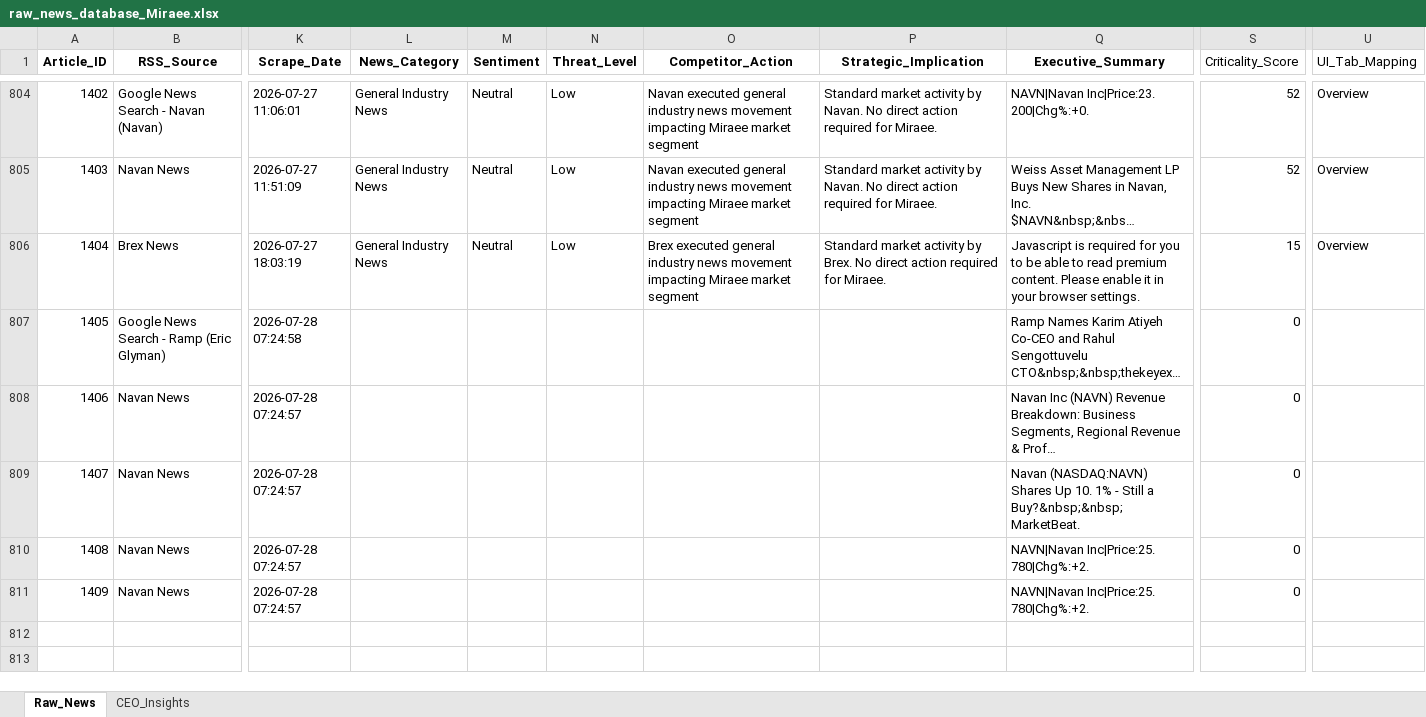
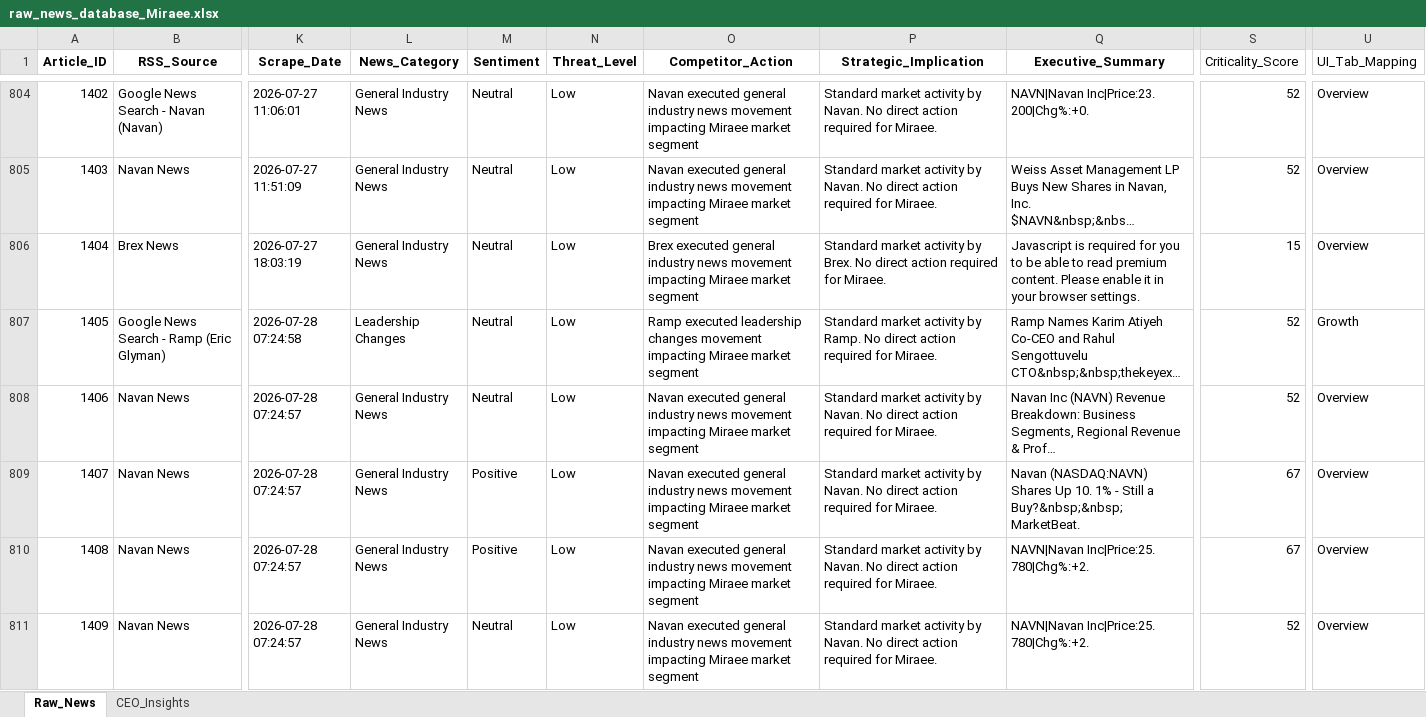
Before and after one commit to dmohanraj78/tabhidashboard, an Excel workbook: News_Dashboard/data/raw_news_database_Miraee.xlsx, sheet Raw_News, drawn as a sheet; only a part is shown, gaps mark what is left out; long unchanged cells end in …; values as stored, in another font and other column widths than the file's, no borders; the diff names each change by its address in the sheet, - before the commit and + after, or states it on an @@ line.

```diff
--- a/News_Dashboard/data/raw_news_database_Miraee.xlsx (sheet Raw_News)
+++ b/News_Dashboard/data/raw_news_database_Miraee.xlsx (sheet Raw_News)
-L807 (News_Category): (empty)
+L807 (News_Category): Leadership Changes
-M807:M808 (Sentiment): (empty)
+M807:M808 (Sentiment): Neutral
-N807:N811 (Threat_Level): (empty)
+N807:N811 (Threat_Level): Low
-O807 (Competitor_Action): (empty)
+O807 (Competitor_Action): Ramp executed leadership changes movement impacting Miraee market segment
-P807 (Strategic_Implication): (empty)
+P807 (Strategic_Implication): Standard market activity by Ramp. No direct action required for Miraee.
-S807:S808 (Criticality_Score): 0
+S807:S808 (Criticality_Score): 52
-U807 (UI_Tab_Mapping): (empty)
+U807 (UI_Tab_Mapping): Growth
-L808:L811 (News_Category): (empty)
+L808:L811 (News_Category): General Industry News
-O808:O811 (Competitor_Action): (empty)
+O808:O811 (Competitor_Action): Navan executed general industry news movement impacting Miraee market segment
-P808:P811 (Strategic_Implication): (empty)
+P808:P811 (Strategic_Implication): Standard market activity by Navan. No direct action required for Miraee.
-U808:U811 (UI_Tab_Mapping): (empty)
+U808:U811 (UI_Tab_Mapping): Overview
-M809:M810 (Sentiment): (empty)
+M809:M810 (Sentiment): Positive
-S809:S810 (Criticality_Score): 0
+S809:S810 (Criticality_Score): 67
-M811 (Sentiment): (empty)
+M811 (Sentiment): Neutral
-S811 (Criticality_Score): 0
+S811 (Criticality_Score): 52
```
Also changed, not shown: sheet CEO_Insights, News_Dashboard/data/raw_news_database_Mondee.xlsx, News_Intelligence/output/raw_news_database_Miraee.xlsx, 3 other files.
